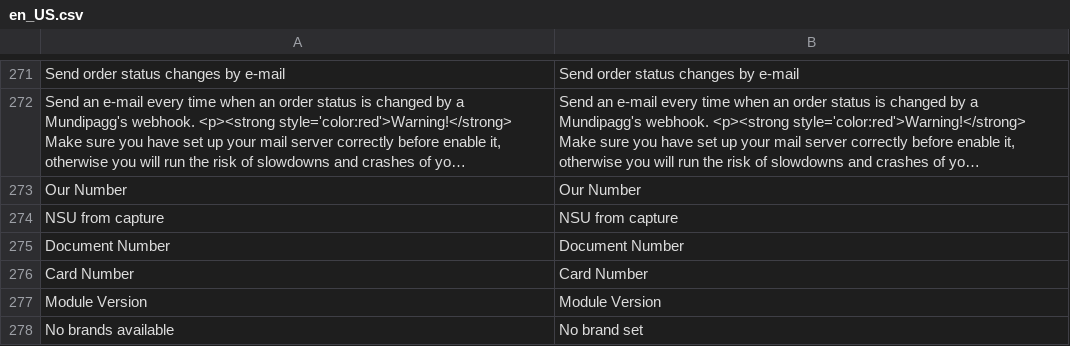
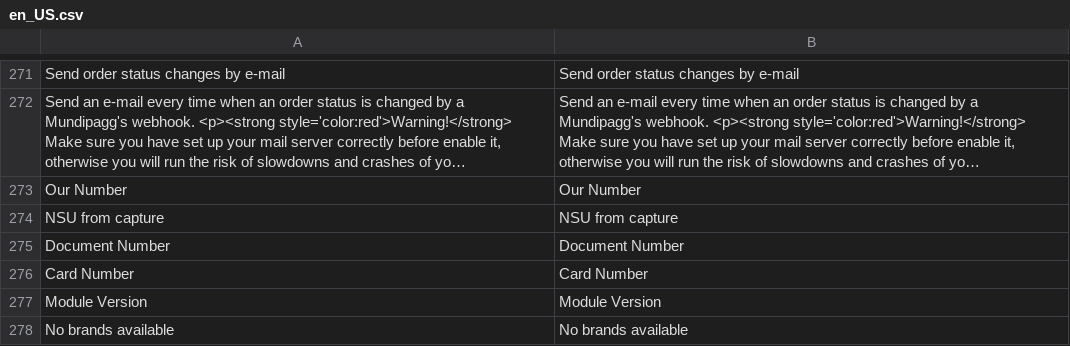
Before and after one commit to pagarme/magento2, a CSV file: i18n/en_US.csv, drawn as a sheet; only a part is shown, gaps mark what is left out; long unchanged cells end in ….

Commit message:
🌐 change messages

```diff
--- a/i18n/en_US.csv
+++ b/i18n/en_US.csv
@@ -277,2 +277,2 @@
 "Module Version", "Module Version"
-"No brands available", "No brand set"
+"No brands available", "No brands available"
```
